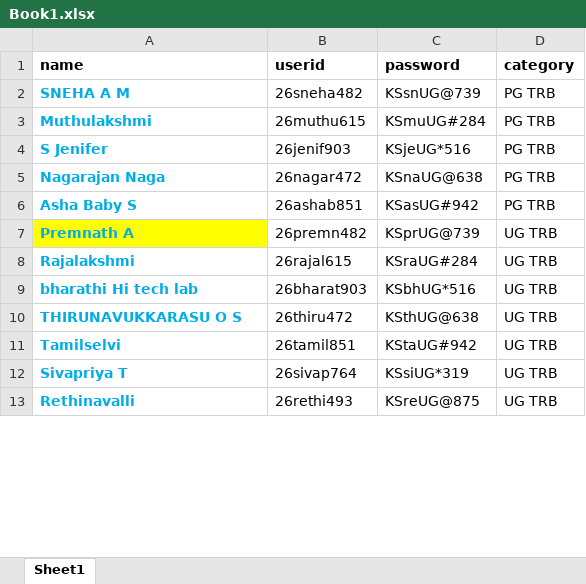
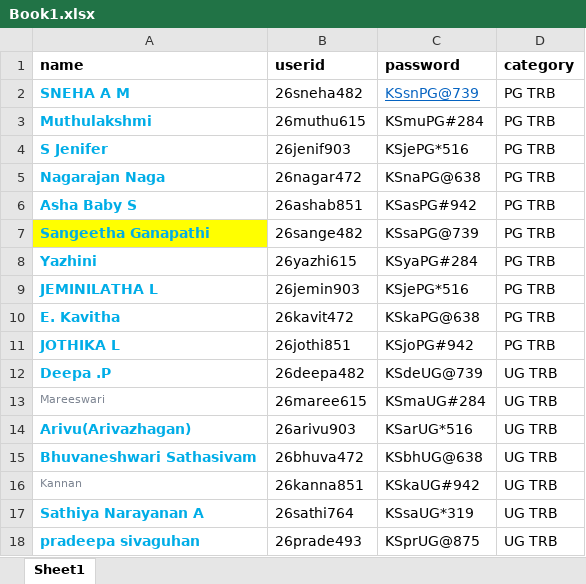
Before and after one commit to kkarthi01/ksacademysalem, an Excel workbook: uploads/Book1.xlsx, sheet Sheet1, drawn as a sheet; only a part is shown; values as stored, in another font and other column widths than the file's, no borders; removed rows and columns are numbered as before the commit, all else as after; the diff covers the shown part only; the diff names each change by its address in the sheet, - before the commit and + after, or states it on an @@ line.

```diff
--- a/uploads/Book1.xlsx (sheet Sheet1)
+++ b/uploads/Book1.xlsx (sheet Sheet1)
-C2 (password): KSsnUG@739
+C2 (password): KSsnPG@739
@@ C2 underline: off → on, text colour: black → #0563C1 @@
-C3 (password): KSmuUG#284
+C3 (password): KSmuPG#284
-C4 (password): KSjeUG*516
+C4 (password): KSjePG*516
-C5 (password): KSnaUG@638
+C5 (password): KSnaPG@638
-C6 (password): KSasUG#942
+C6 (password): KSasPG#942
-row 7: Premnath A | 26premn482 | KSprUG@739 | UG TRB
+row 7: Sangeetha Ganapathi | 26sange482 | KSsaPG@739 | PG TRB
+row 8: Yazhini | 26yazhi615 | KSyaPG#284 | PG TRB
+row 9: JEMINILATHA L | 26jemin903 | KSjePG*516 | PG TRB
+row 10: E. Kavitha | 26kavit472 | KSkaPG@638 | PG TRB
+row 11: JOTHIKA L | 26jothi851 | KSjoPG#942 | PG TRB
+row 12: Deepa .P | 26deepa482 | KSdeUG@739 | UG TRB
-A13 (name): Rajalakshmi
+A13 (name): Mareeswari
@@ A13 bold: on → off, text colour: #00ADE7 → #7D8592, text size: smaller @@
-B13 (userid): 26rajal615
+B13 (userid): 26maree615
-C13 (password): KSraUG#284
+C13 (password): KSmaUG#284
-row 9: bharathi Hi tech lab | 26bharat903 | KSbhUG*516 | UG TRB
-row 10: THIRUNAVUKKARASU O S | 26thiru472 | KSthUG@638 | UG TRB
-row 11: Tamilselvi | 26tamil851 | KStaUG#942 | UG TRB
+row 14: Arivu(Arivazhagan) | 26arivu903 | KSarUG*516 | UG TRB
+row 15: Bhuvaneshwari Sathasivam | 26bhuva472 | KSbhUG@638 | UG TRB
+row 16: Kannan | 26kanna851 | KSkaUG#942 | UG TRB
-A17 (name): Sivapriya T
+A17 (name): Sathiya Narayanan A
-B17 (userid): 26sivap764
+B17 (userid): 26sathi764
-C17 (password): KSsiUG*319
+C17 (password): KSsaUG*319
-A18 (name): Rethinavalli
+A18 (name): pradeepa sivaguhan
-B18 (userid): 26rethi493
+B18 (userid): 26prade493
-C18 (password): KSreUG@875
+C18 (password): KSprUG@875
```
Also changed, not shown: 17 removed rows elsewhere in this sheet, 1 other file.
